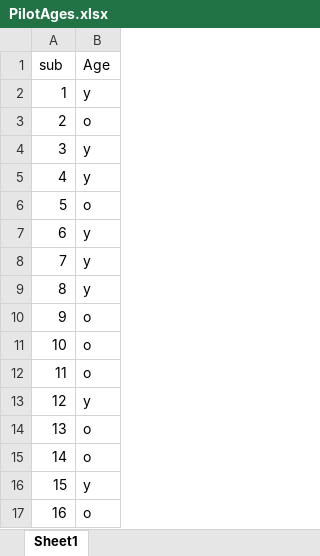
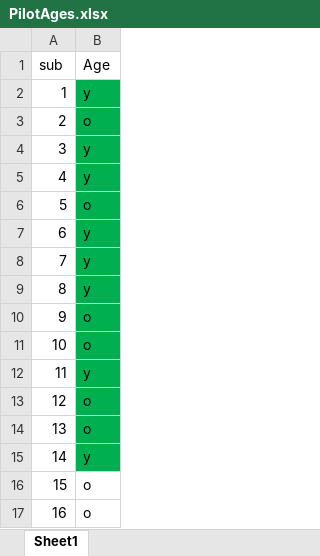
Before and after one commit to claursen1994/SocioSpacial, an Excel workbook: preproc/PilotAges.xlsx, sheet Sheet1, drawn as a sheet; values as stored, in another font and other column widths than the file's, no borders; the diff names each change by its address in the sheet, - before the commit and + after, or states it on an @@ line.

Commit message:
Replaced bad data with good data.

```diff
--- a/preproc/PilotAges.xlsx (sheet Sheet1)
+++ b/preproc/PilotAges.xlsx (sheet Sheet1)
-B2:B15 fill: none
+B2:B15 fill: #00B050
-B12 (Age): o
+B12 (Age): y
-B13 (Age): y
+B13 (Age): o
-B15 (Age): o
+B15 (Age): y
-B16 (Age): y
+B16 (Age): o
```
Also changed, not shown: 7 other files.
